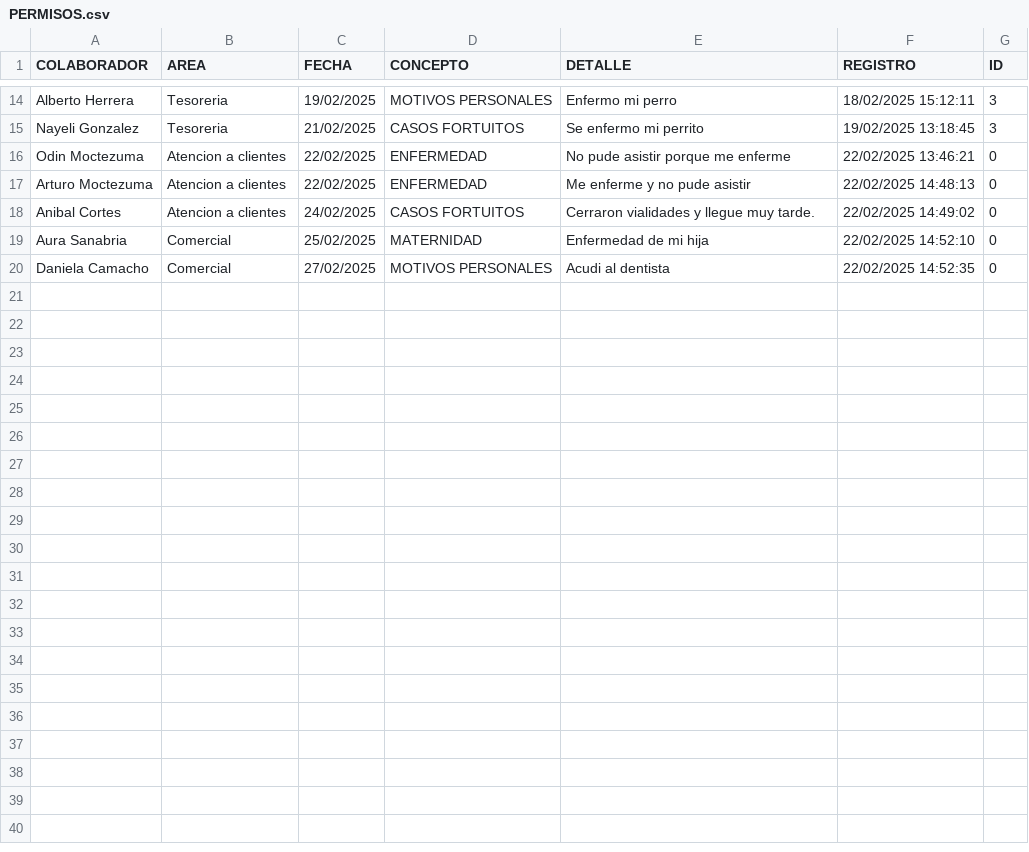
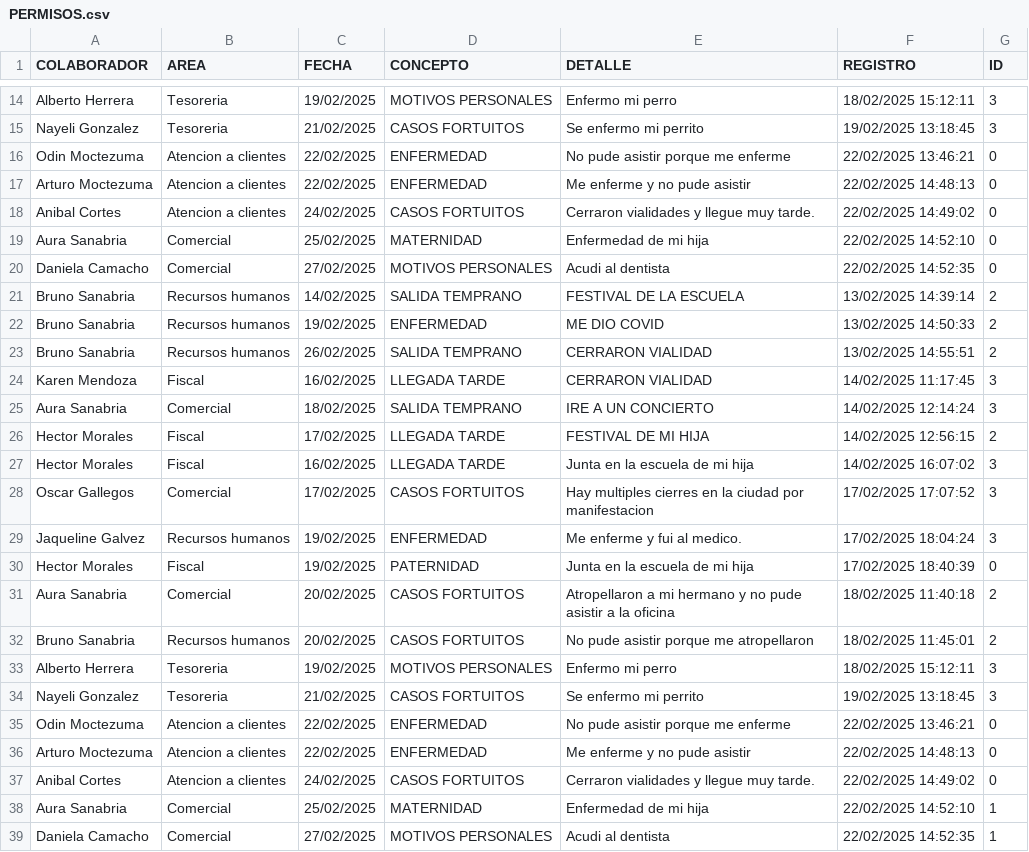
Before and after one commit to BM1012/AsistenciasTV, a CSV file: PERMISOS.csv, drawn as a sheet; only a part is shown, gaps mark what is left out; the diff names each change by its address in the sheet, - before the commit and + after, or states it on an @@ line.

Commit message:
Actualización automática del archivo

```diff
--- a/PERMISOS.csv
+++ b/PERMISOS.csv
+row 21: Bruno Sanabria | Recursos humanos | 14/02/2025 | SALIDA TEMPRANO | FESTIVAL DE LA ESCUELA | 13/02/2025 14:39:14 | 2
+row 22: Bruno Sanabria | Recursos humanos | 19/02/2025 | ENFERMEDAD | ME DIO COVID | 13/02/2025 14:50:33 | 2
+row 23: Bruno Sanabria | Recursos humanos | 26/02/2025 | SALIDA TEMPRANO | CERRARON VIALIDAD | 13/02/2025 14:55:51 | 2
+row 24: Karen Mendoza | Fiscal | 16/02/2025 | LLEGADA TARDE | CERRARON VIALIDAD | 14/02/2025 11:17:45 | 3
+row 25: Aura Sanabria | Comercial | 18/02/2025 | SALIDA TEMPRANO | IRE A UN CONCIERTO | 14/02/2025 12:14:24 | 3
+row 26: Hector Morales | Fiscal | 17/02/2025 | LLEGADA TARDE | FESTIVAL DE MI HIJA | 14/02/2025 12:56:15 | 2
+row 27: Hector Morales | Fiscal | 16/02/2025 | LLEGADA TARDE | Junta en la escuela de mi hija | 14/02/2025 16:07:02 | 3
+row 28: Oscar Gallegos | Comercial | 17/02/2025 | CASOS FORTUITOS | Hay multiples cierres en la ciudad por manifestacion | 17/02/2025 17:07:52 | 3
+row 29: Jaqueline Galvez | Recursos humanos | 19/02/2025 | ENFERMEDAD | Me enferme y fui al medico. | 17/02/2025 18:04:24 | 3
+row 30: Hector Morales | Fiscal | 19/02/2025 | PATERNIDAD | Junta en la escuela de mi hija | 17/02/2025 18:40:39 | 0
+row 31: Aura Sanabria | Comercial | 20/02/2025 | CASOS FORTUITOS | Atropellaron a mi hermano y no pude asistir a la oficina | 18/02/2025 11:40:18 | 2
+row 32: Bruno Sanabria | Recursos humanos | 20/02/2025 | CASOS FORTUITOS | No pude asistir porque me atropellaron | 18/02/2025 11:45:01 | 2
+row 33: Alberto Herrera | Tesoreria | 19/02/2025 | MOTIVOS PERSONALES | Enfermo mi perro | 18/02/2025 15:12:11 | 3
+row 34: Nayeli Gonzalez | Tesoreria | 21/02/2025 | CASOS FORTUITOS | Se enfermo mi perrito | 19/02/2025 13:18:45 | 3
+row 35: Odin Moctezuma | Atencion a clientes | 22/02/2025 | ENFERMEDAD | No pude asistir porque me enferme | 22/02/2025 13:46:21 | 0
+row 36: Arturo Moctezuma | Atencion a clientes | 22/02/2025 | ENFERMEDAD | Me enferme y no pude asistir | 22/02/2025 14:48:13 | 0
+row 37: Anibal Cortes | Atencion a clientes | 24/02/2025 | CASOS FORTUITOS | Cerraron vialidades y llegue muy tarde. | 22/02/2025 14:49:02 | 0
+row 38: Aura Sanabria | Comercial | 25/02/2025 | MATERNIDAD | Enfermedad de mi hija | 22/02/2025 14:52:10 | 1
+row 39: Daniela Camacho | Comercial | 27/02/2025 | MOTIVOS PERSONALES | Acudi al dentista | 22/02/2025 14:52:35 | 1
```
